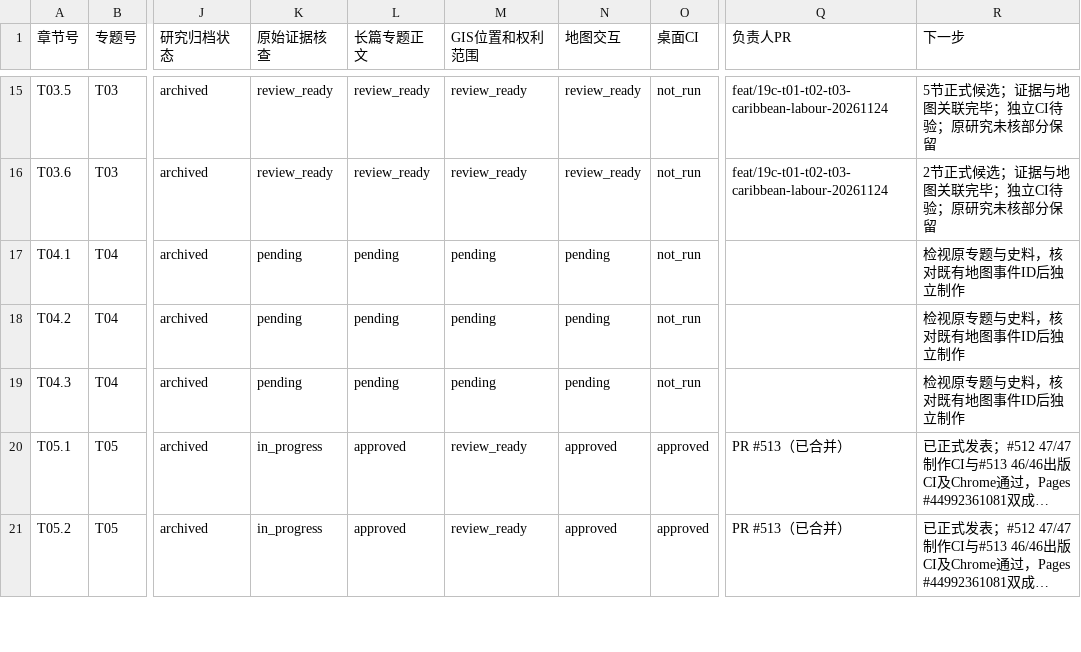
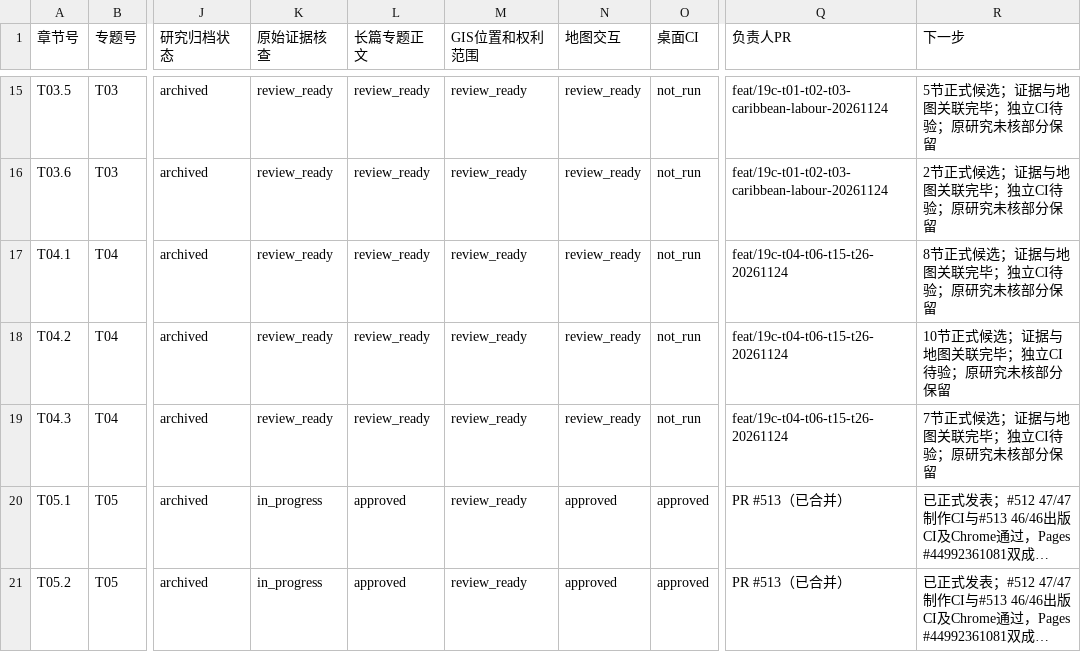
Before and after one commit to 1959124923wyz-sys/love-British-TV, a CSV file: research/19c/consolidated/CHAPTER_WORKBOARD.csv, drawn as a sheet; only a part is shown, gaps mark what is left out; long unchanged cells end in …; the diff covers the shown part only; the diff names each change by its address in the sheet, - before the commit and + after, or states it on an @@ line.

```diff
--- a/research/19c/consolidated/CHAPTER_WORKBOARD.csv
+++ b/research/19c/consolidated/CHAPTER_WORKBOARD.csv
-K17:K19 (原始证据核查): pending
+K17:K19 (原始证据核查): review_ready
-L17:L19 (长篇专题正文): pending
+L17:L19 (长篇专题正文): review_ready
-M17:M19 (GIS位置和权利范围): pending
+M17:M19 (GIS位置和权利范围): review_ready
-N17:N19 (地图交互): pending
+N17:N19 (地图交互): review_ready
-Q17:Q19 (负责人PR): (empty)
+Q17:Q19 (负责人PR): feat/19c-t04-t06-t15-t26-20261124
-R17 (下一步): 检视原专题与史料，核对既有地图事件ID后独立制作
+R17 (下一步): 8节正式候选；证据与地图关联完毕；独立CI待验；原研究未核部分保留
-R18 (下一步): 检视原专题与史料，核对既有地图事件ID后独立制作
+R18 (下一步): 10节正式候选；证据与地图关联完毕；独立CI待验；原研究未核部分保留
-R19 (下一步): 检视原专题与史料，核对既有地图事件ID后独立制作
+R19 (下一步): 7节正式候选；证据与地图关联完毕；独立CI待验；原研究未核部分保留
```
Also changed, not shown: 33 edited cells elsewhere in this file, research/19c/consolidated/TOPIC_WORKBOARD.csv, 38 other files.
